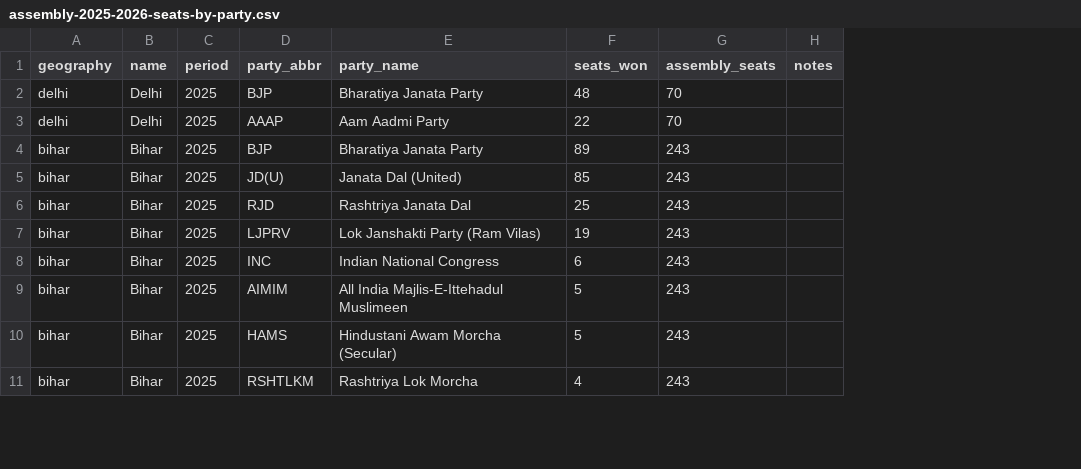
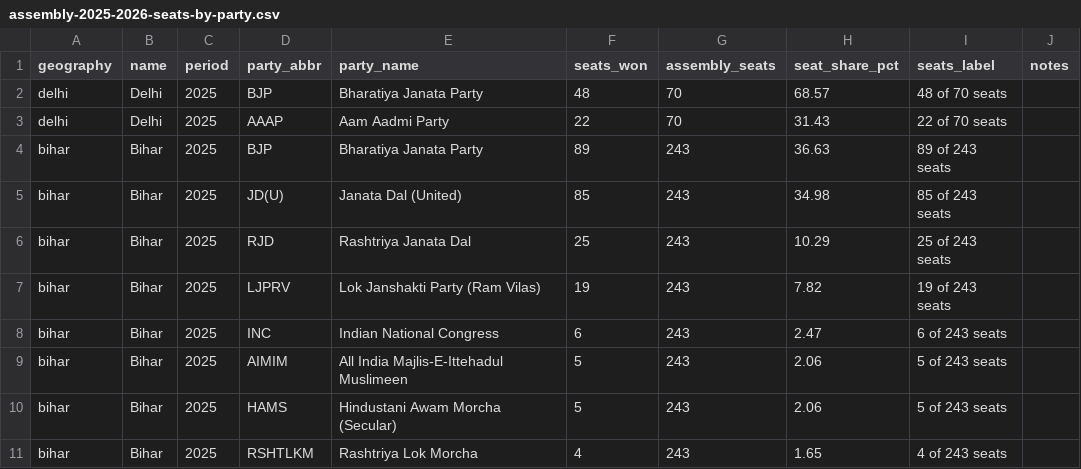
Before and after one commit to ppatel26/india-by-numbers, a CSV file: research/data/elections/assembly-2025-2026-seats-by-party.csv, drawn as a sheet; only a part is shown; the diff names each change by its address in the sheet, - before the commit and + after, or states it on an @@ line.

Commit message:
Assembly elections: seat share on one scale for every assembly
Assemblies run from 30 to 294 seats, so own scales made a 36.6% share
look like a 70.8% one. Each bar is now the share of the assembly's
seats, on one 0 to 100% scale, with majority lines near 50%. The data
gains derived seat_share_pct and seats_label columns; the table and
tooltips keep the seat counts.

```diff
--- a/research/data/elections/assembly-2025-2026-seats-by-party.csv
+++ b/research/data/elections/assembly-2025-2026-seats-by-party.csv
+column H (seat_share_pct), rows 2-11: 68.57 | 31.43 | 36.63 | 34.98 | 10.29 | 7.82 | 2.47 | 2.06 | 2.06 | 1.65
+column I (seats_label), rows 2-11: 48 of 70 seats | 22 of 70 seats | 89 of 243 seats | 85 of 243 seats | 25 of 243 seats | 19 of 243 seats | 6 of 243 seats | 5 of 243 seats | 5 of 243 seats | 4 of 243 seats
```
Also changed, not shown: 3 other files.
